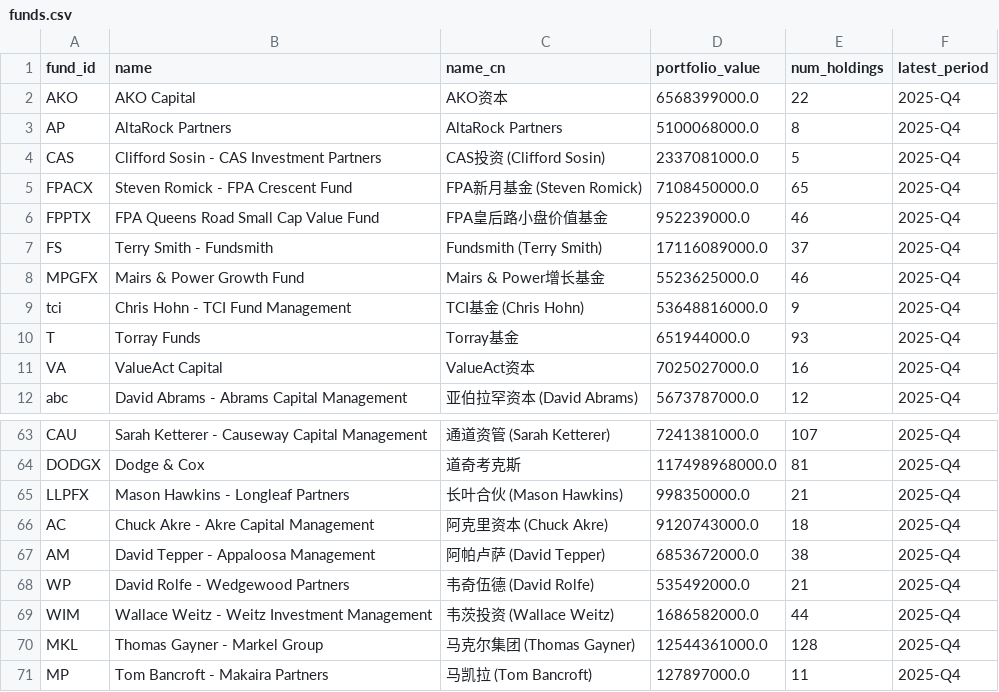
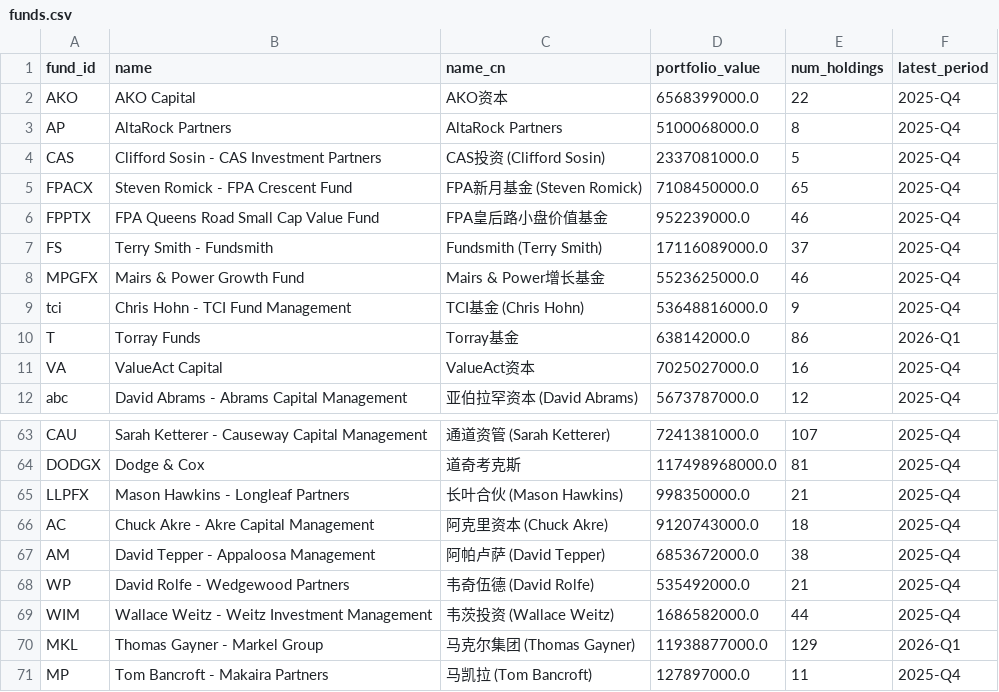
Before and after one commit to Kenneth-Top/13F-Holdings-Analyzer, a CSV file: data/funds.csv, drawn as a sheet; only a part is shown, gaps mark what is left out.

```diff
--- a/data/funds.csv
+++ b/data/funds.csv
@@ -9,3 +9,3 @@ MPGFX,Mairs & Power Growth Fund,Mairs & Power增长基金,5523625000.0,46,2025-Q
 tci,Chris Hohn - TCI Fund Management,TCI基金 (Chris Hohn),53648816000.0,9,2025-Q4
-T,Torray Funds,Torray基金,651944000.0,93,2025-Q4
+T,Torray Funds,Torray基金,638142000.0,86,2026-Q1
 VA,ValueAct Capital,ValueAct资本,7025027000.0,16,2025-Q4
@@ -69,3 +69,3 @@ WP,David Rolfe - Wedgewood Partners,韦奇伍德 (David Rolfe),535492000.0,21,20
 WIM,Wallace Weitz - Weitz Investment Management,韦茨投资 (Wallace Weitz),1686582000.0,44,2025-Q4
-MKL,Thomas Gayner - Markel Group,马克尔集团 (Thomas Gayner),12544361000.0,128,2025-Q4
+MKL,Thomas Gayner - Markel Group,马克尔集团 (Thomas Gayner),11938877000.0,129,2026-Q1
 MP,Tom Bancroft - Makaira Partners,马凯拉 (Tom Bancroft),127897000.0,11,2025-Q4
```
Also changed, not shown: data/holdings/MAVFX/2026-Q1.csv, data/holdings/WP/2025-Q4.csv, 2 other files.
